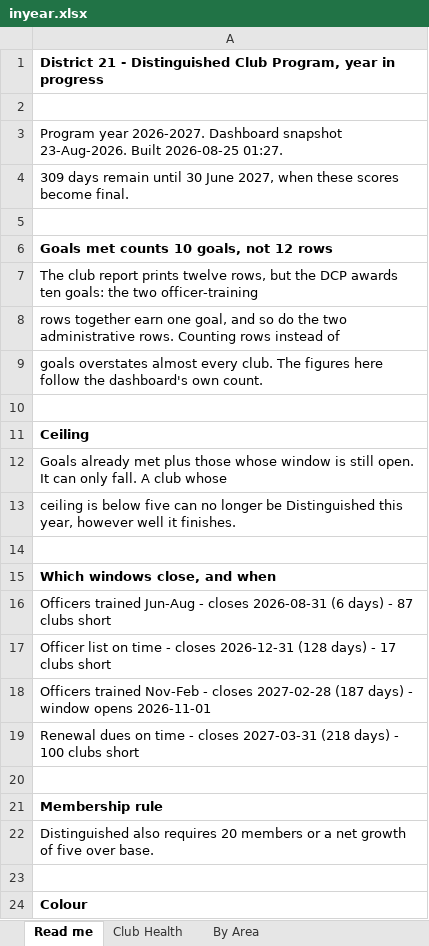
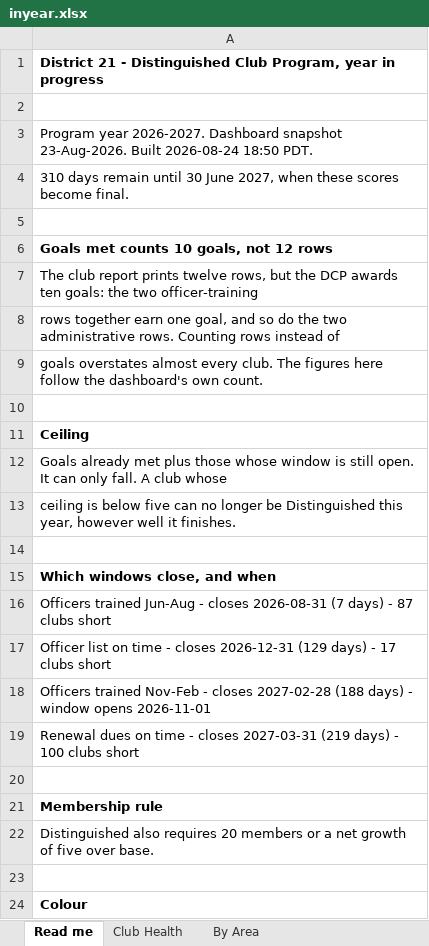
Before and after one commit to adrianwongstudio/d21-dcp, an Excel workbook: docs/inyear.xlsx, sheet Read me, drawn as a sheet; only a part is shown; values as stored, in another font and other column widths than the file's, no borders; the diff names each change by its address in the sheet, - before the commit and + after, or states it on an @@ line.

```diff
--- a/docs/inyear.xlsx (sheet Read me)
+++ b/docs/inyear.xlsx (sheet Read me)
-A3: …23-Aug-2026. Built 2026-08-25 01:27.
+A3: …23-Aug-2026. Built 2026-08-24 18:50 PDT.
-A4: 309 days remain…
+A4: 310 days remain…
-A16: …closes 2026-08-31 (6 days) -…
+A16: …closes 2026-08-31 (7 days) -…
-A17: …closes 2026-12-31 (128 days) -…
+A17: …closes 2026-12-31 (129 days) -…
-A18: …closes 2027-02-28 (187 days) -…
+A18: …closes 2027-02-28 (188 days) -…
-A19: …closes 2027-03-31 (218 days) -…
+A19: …closes 2027-03-31 (219 days) -…
```
Also changed, not shown: 8 other files.
